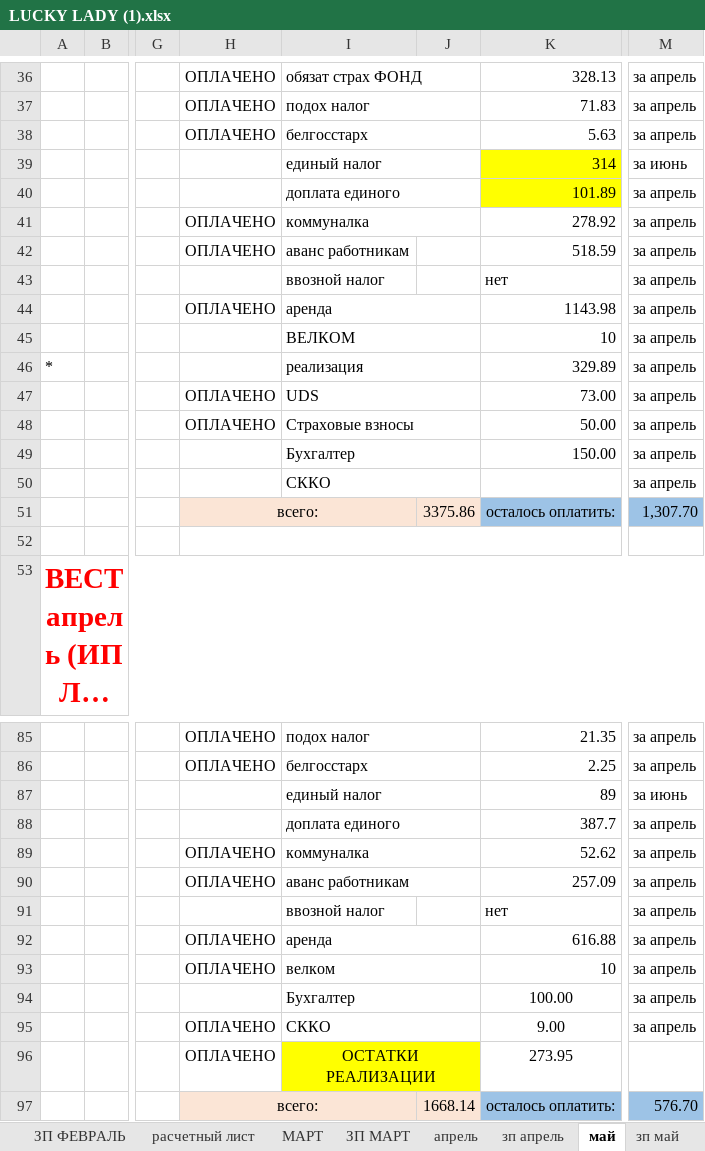
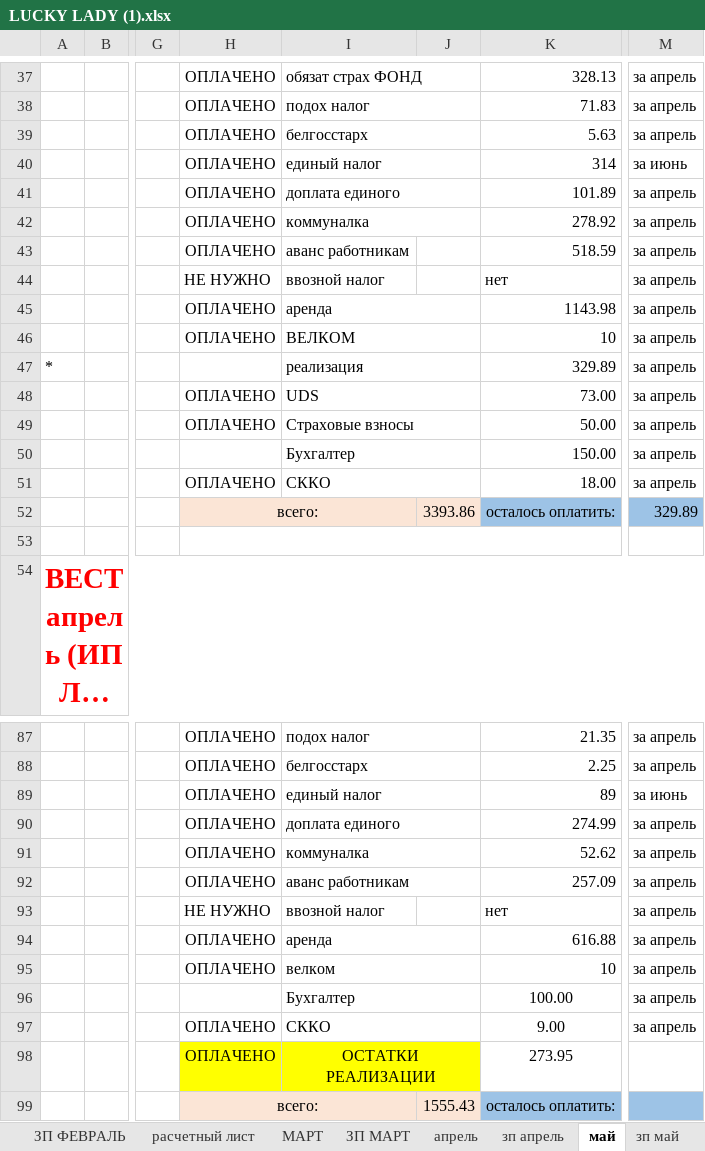
Before and after one commit to vitalusdza/lucky-lady, an Excel workbook: LUCKY LADY (1).xlsx, sheet май, drawn as a sheet; only a part is shown, gaps mark what is left out; long unchanged cells end in …; values as stored, in another font and other column widths than the file's, no borders; charts and pictures not drawn; addresses are those after the commit; the diff covers the shown part only; the diff names each change by its address in the sheet, - before the commit and + after, or states it on an @@ line.

```diff
--- a/LUCKY LADY (1).xlsx (sheet май)
+++ b/LUCKY LADY (1).xlsx (sheet май)
-H40:H41: (empty)
+H40:H41: ОПЛАЧЕНО
-K40:K41 fill: #FFFF00
+K40:K41 fill: none
-H44: (empty)
+H44: НЕ НУЖНО
-H46: (empty)
+H46: ОПЛАЧЕНО
-H51: (empty)
+H51: ОПЛАЧЕНО
-K51: (empty)
+K51: 18.00
-J52: 3375.86
+J52: 3393.86
-M52: 1,307.70
+M52: 329.89
-H89:H90: (empty)
+H89:H90: ОПЛАЧЕНО
-K90: 387.7
+K90: 274.99
-H93: (empty)
+H93: НЕ НУЖНО
-H98 fill: none
+H98 fill: #FFFF00
-J99: 1668.14
+J99: 1555.43
-M99: 576.70
+M99: (empty)
```
Also changed, not shown: 2 added rows, 18 edited cells and cell formats elsewhere in this sheet, sheet зп май, sheet ОБЩЕЕ, formulas that keep their value, hidden cells, charts or pictures.
